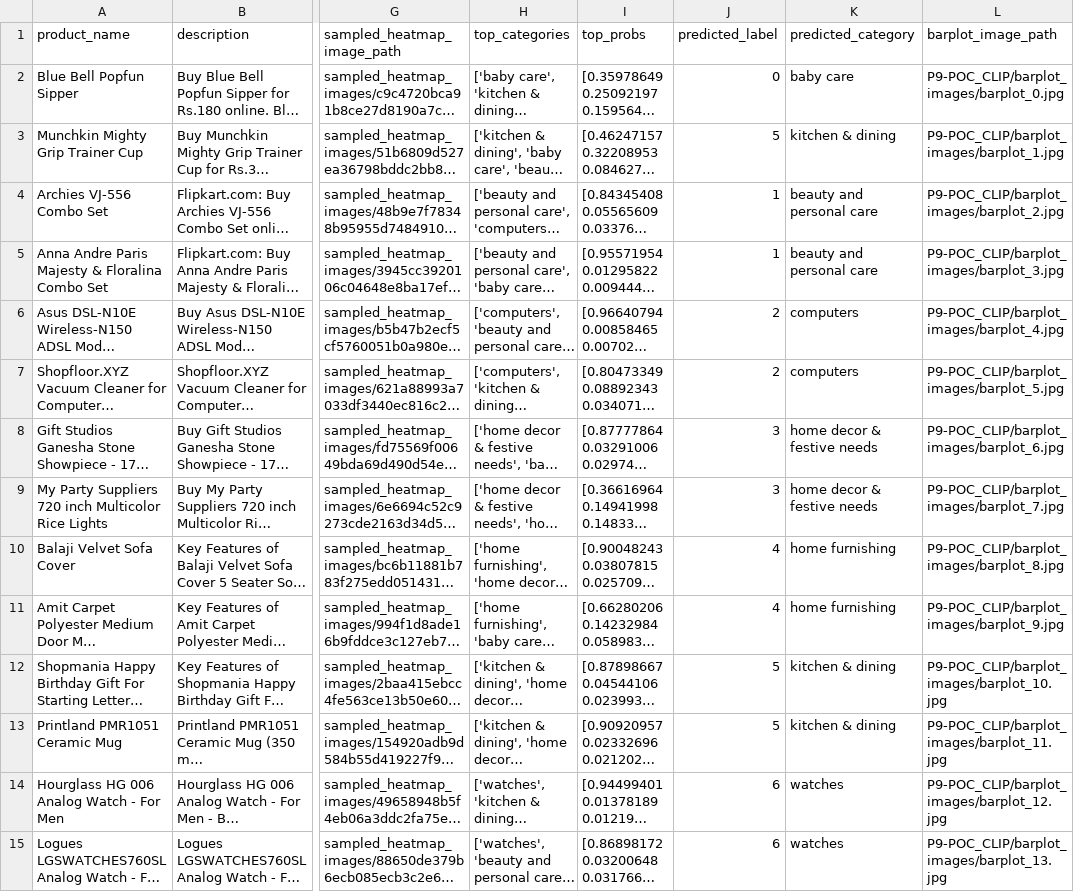
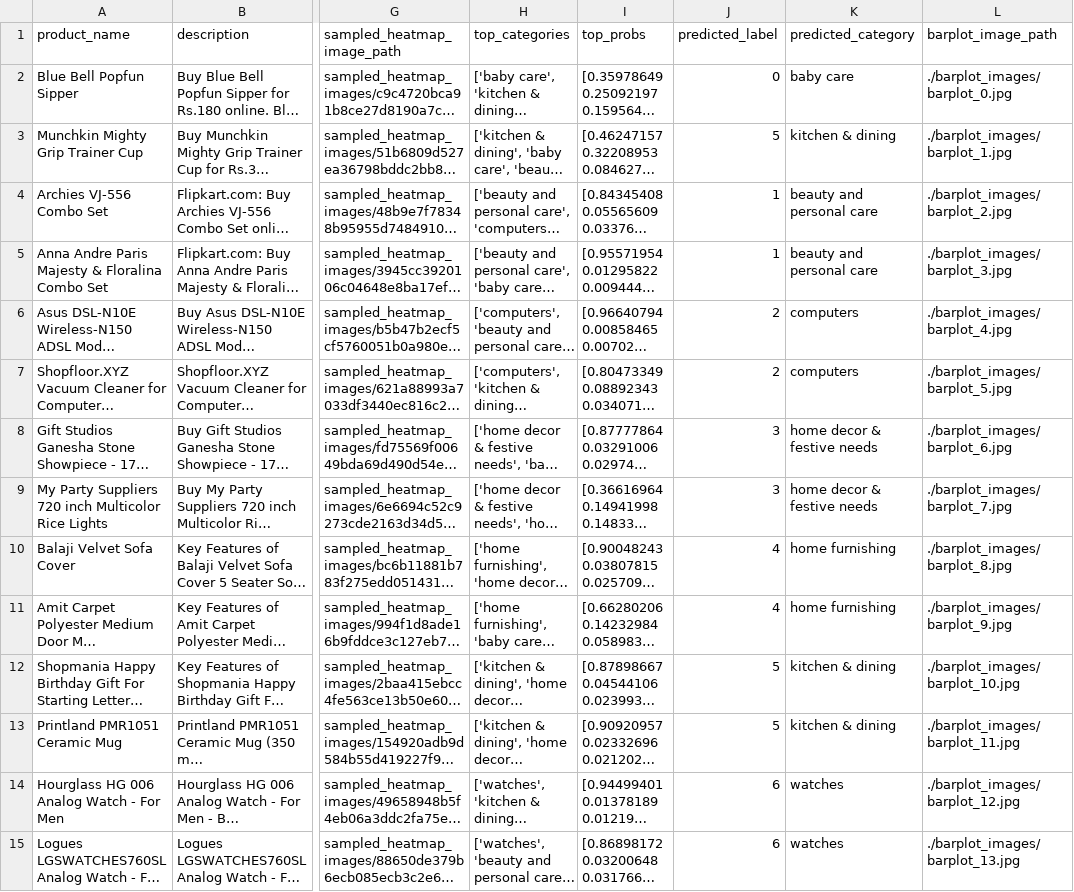
Before and after one commit to Oxelie/P9-POC_CLIP, a CSV file: dashboard_results_with_barplots.csv, drawn as a sheet; only a part is shown, gaps mark what is left out; long unchanged cells end in …; the diff names each change by its address in the sheet, - before the commit and + after, or states it on an @@ line.

Commit message:
maj

```diff
--- a/dashboard_results_with_barplots.csv
+++ b/dashboard_results_with_barplots.csv
-L2 (barplot_image_path): P9-POC_CLIP/barplot_images/barplot_0.jpg
+L2 (barplot_image_path): ./barplot_images/barplot_0.jpg
-L3 (barplot_image_path): P9-POC_CLIP/barplot_images/barplot_1.jpg
+L3 (barplot_image_path): ./barplot_images/barplot_1.jpg
-L4 (barplot_image_path): P9-POC_CLIP/barplot_images/barplot_2.jpg
+L4 (barplot_image_path): ./barplot_images/barplot_2.jpg
-L5 (barplot_image_path): P9-POC_CLIP/barplot_images/barplot_3.jpg
+L5 (barplot_image_path): ./barplot_images/barplot_3.jpg
-L6 (barplot_image_path): P9-POC_CLIP/barplot_images/barplot_4.jpg
+L6 (barplot_image_path): ./barplot_images/barplot_4.jpg
-L7 (barplot_image_path): P9-POC_CLIP/barplot_images/barplot_5.jpg
+L7 (barplot_image_path): ./barplot_images/barplot_5.jpg
-L8 (barplot_image_path): P9-POC_CLIP/barplot_images/barplot_6.jpg
+L8 (barplot_image_path): ./barplot_images/barplot_6.jpg
-L9 (barplot_image_path): P9-POC_CLIP/barplot_images/barplot_7.jpg
+L9 (barplot_image_path): ./barplot_images/barplot_7.jpg
-L10 (barplot_image_path): P9-POC_CLIP/barplot_images/barplot_8.jpg
+L10 (barplot_image_path): ./barplot_images/barplot_8.jpg
-L11 (barplot_image_path): P9-POC_CLIP/barplot_images/barplot_9.jpg
+L11 (barplot_image_path): ./barplot_images/barplot_9.jpg
-L12 (barplot_image_path): P9-POC_CLIP/barplot_images/barplot_10.jpg
+L12 (barplot_image_path): ./barplot_images/barplot_10.jpg
-L13 (barplot_image_path): P9-POC_CLIP/barplot_images/barplot_11.jpg
+L13 (barplot_image_path): ./barplot_images/barplot_11.jpg
-L14 (barplot_image_path): P9-POC_CLIP/barplot_images/barplot_12.jpg
+L14 (barplot_image_path): ./barplot_images/barplot_12.jpg
-L15 (barplot_image_path): P9-POC_CLIP/barplot_images/barplot_13.jpg
+L15 (barplot_image_path): ./barplot_images/barplot_13.jpg
```
